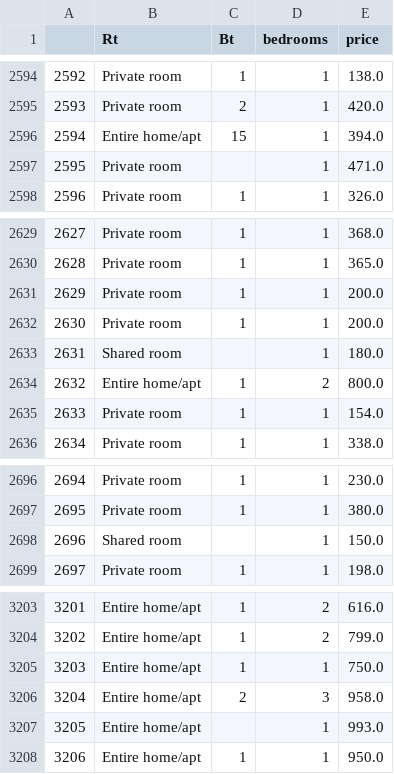
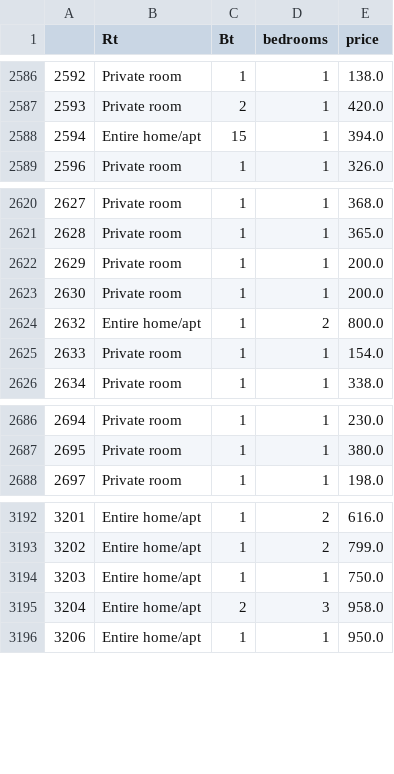
Before and after one commit to ubco-W2022T2-data301/project-group-group62, a CSV file: data/processed/jeremy_process_dfm.csv, drawn as a sheet; only a part is shown, gaps mark what is left out; the diff covers the shown part only; the diff names each change by its address in the sheet, - before the commit and + after, or states it on an @@ line.

```diff
--- a/data/processed/jeremy_process_dfm.csv
+++ b/data/processed/jeremy_process_dfm.csv
-row 2597: 2595 | Private room |  | 1 | 471.0
-row 2633: 2631 | Shared room |  | 1 | 180.0
-row 2698: 2696 | Shared room |  | 1 | 150.0
-row 3207: 3205 | Entire home/apt |  | 1 | 993.0
```
Also changed, not shown: 11 removed rows elsewhere in this file, 4 other files.
